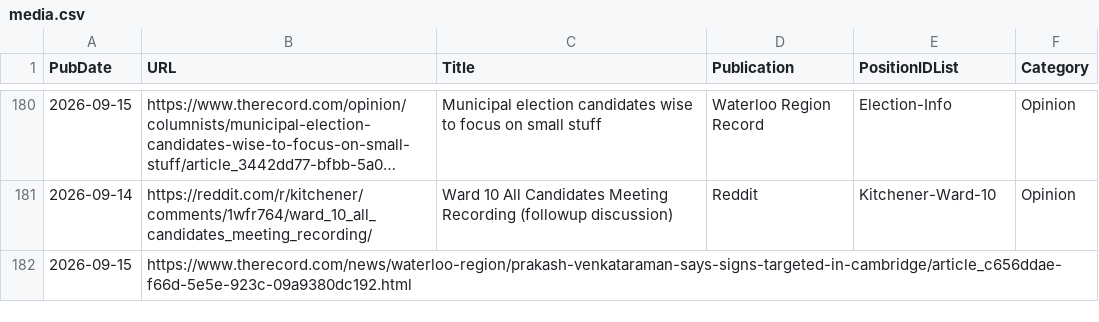
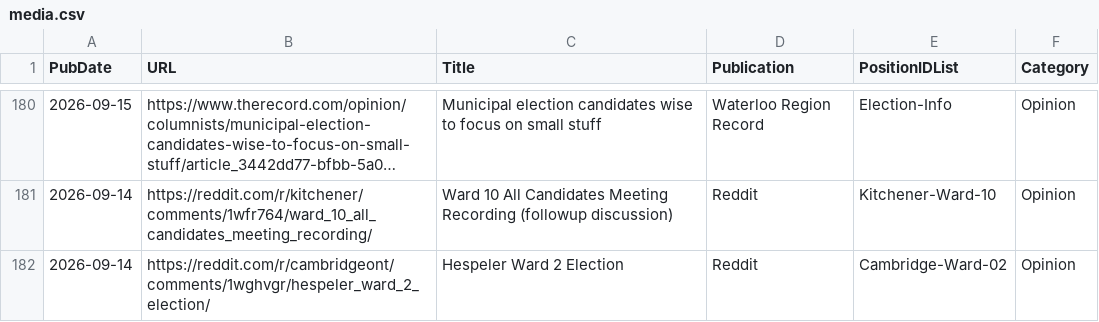
Before and after one commit to CivicTechWR/WRVotesMunicipal2026, a CSV file: docs/_data/sync/media.csv, drawn as a sheet; only a part is shown, gaps mark what is left out; long unchanged cells end in …; removed rows and columns are numbered as before the commit, all else as after; the diff names each change by its address in the sheet, - before the commit and + after, or states it on an @@ line.

Commit message:
Auto-commit: updated media.csv from Google Docs

```diff
--- a/docs/_data/sync/media.csv
+++ b/docs/_data/sync/media.csv
-row 182: 2026-09-15 | https://www.therecord.com/news/waterloo-region/prakash-venkataraman-says-signs-targeted-in-cambridge/article_c656ddae-f66d-5e5e-923c-09a9380dc192.html
+row 182: 2026-09-14 | https://reddit.com/r/cambridgeont/comments/1wghvgr/hespeler_ward_2_election/ | Hespeler Ward 2 Election | Reddit | Cambridge-Ward-02 | Opinion
```
